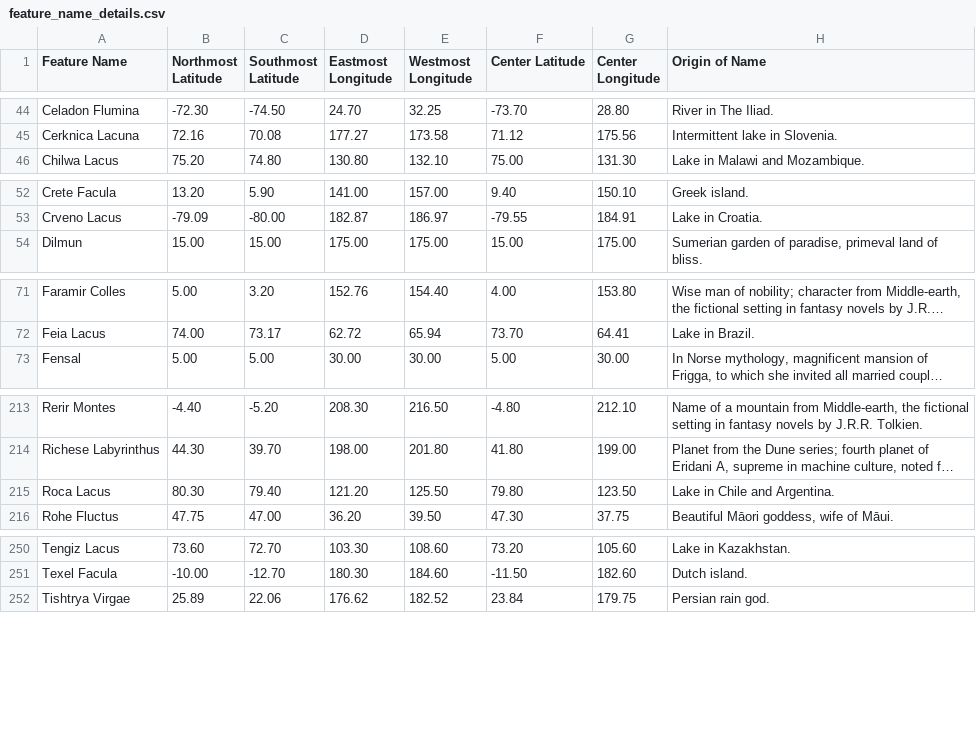
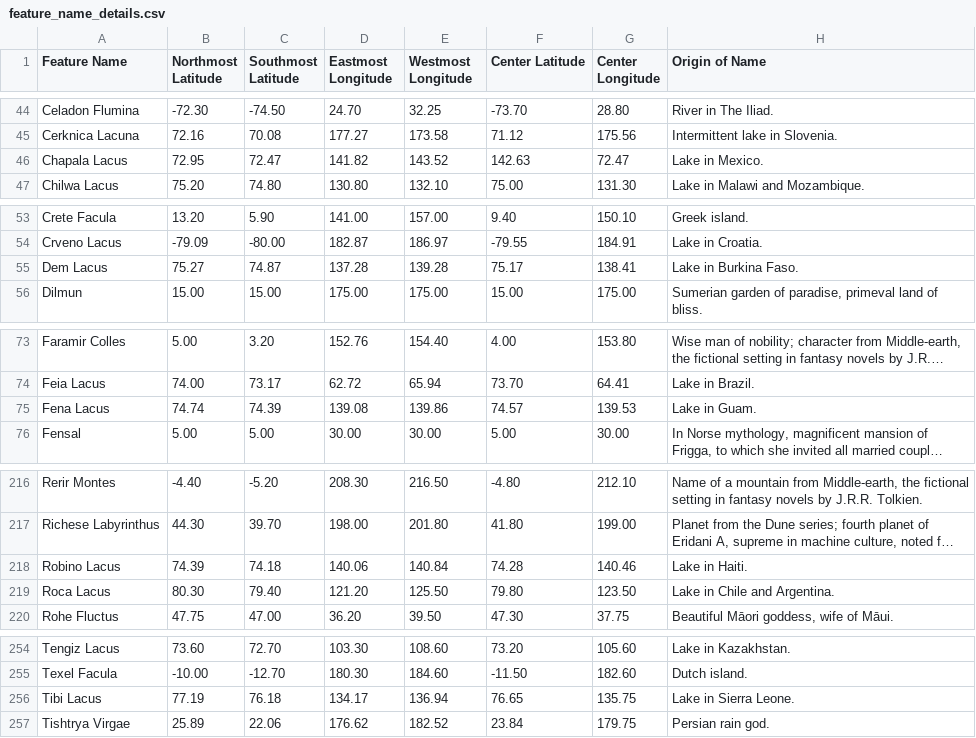
Before and after one commit to unaschneck/pydar, a CSV file: pydar/data/feature_name_details.csv, drawn as a sheet; only a part is shown, gaps mark what is left out; long unchanged cells end in …; the diff covers the shown part only; the diff names each change by its address in the sheet, - before the commit and + after, or states it on an @@ line.

Commit message:
six new named Titan lacus

```diff
--- a/pydar/data/feature_name_details.csv
+++ b/pydar/data/feature_name_details.csv
+row 46: Chapala Lacus | 72.95 | 72.47 | 141.82 | 143.52 | 142.63 | 72.47 | Lake in Mexico.
+row 55: Dem Lacus | 75.27 | 74.87 | 137.28 | 139.28 | 75.17 | 138.41 | Lake in Burkina Faso.
+row 75: Fena Lacus | 74.74 | 74.39 | 139.08 | 139.86 | 74.57 | 139.53 | Lake in Guam.
+row 218: Robino Lacus | 74.39 | 74.18 | 140.06 | 140.84 | 74.28 | 140.46 | Lake in Haiti.
+row 256: Tibi Lacus | 77.19 | 76.18 | 134.17 | 136.94 | 76.65 | 135.75 | Lake in Sierra Leone.
```
Also changed, not shown: 1 added row elsewhere in this file, 2 other files.
